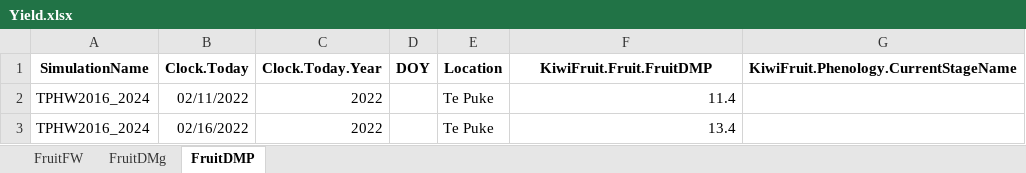
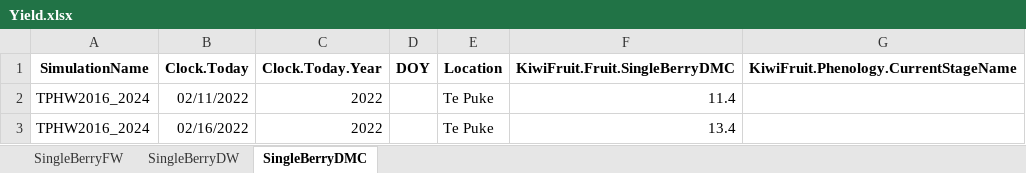
Before and after one commit to Nilo-O-o/ApsimX, an Excel workbook: Prototypes/KiwiFruit/Yield.xlsx, sheet SingleBerryDMC, drawn as a sheet; only a part is shown; values as stored, in another font and other column widths than the file's, no borders; the diff names each change by its address in the sheet, - before the commit and + after, or states it on an @@ line.

```diff
--- a/Prototypes/KiwiFruit/Yield.xlsx (sheet SingleBerryDMC)
+++ b/Prototypes/KiwiFruit/Yield.xlsx (sheet SingleBerryDMC)
-sheet tab: FruitFW
+sheet tab: SingleBerryFW
-sheet tab: FruitDMg
+sheet tab: SingleBerryDW
-sheet tab: FruitDMP
+sheet tab: SingleBerryDMC
-F1: KiwiFruit.Fruit.FruitDMP
+F1: KiwiFruit.Fruit.SingleBerryDMC
```
Also changed, not shown: sheet SingleBerryFW, sheet SingleBerryDW, 1 other file.
